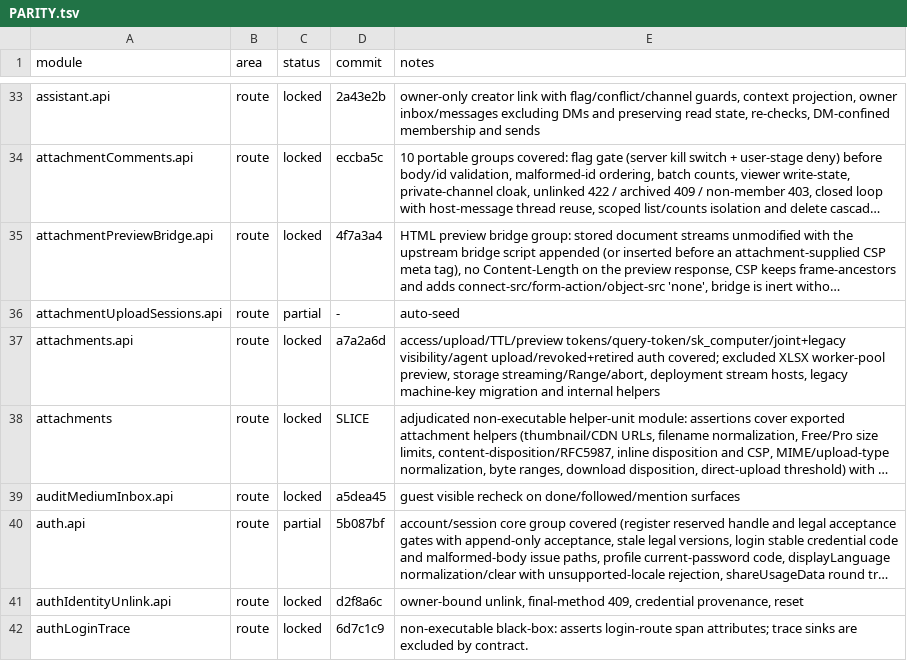
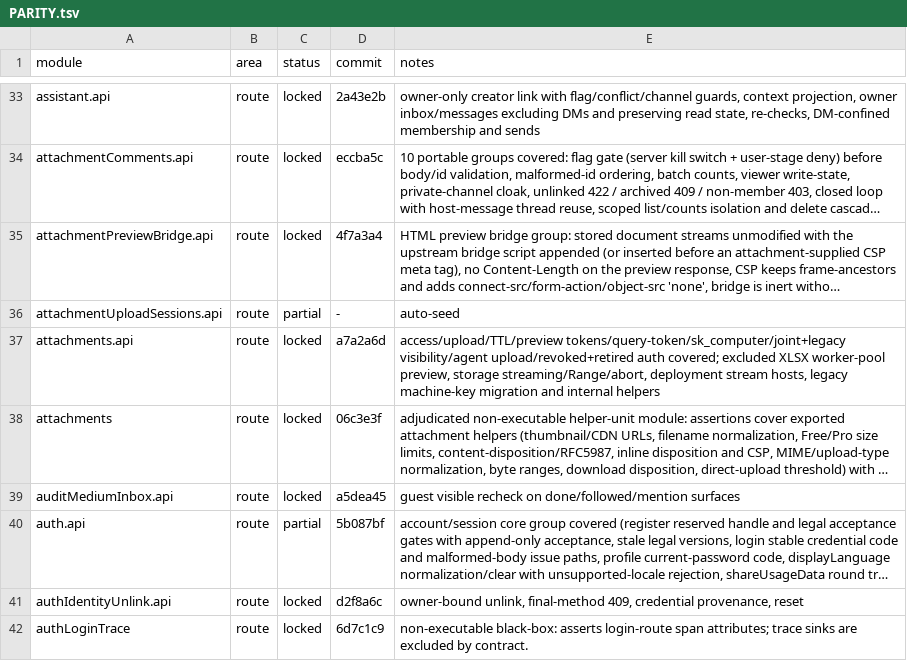
Before and after one commit to kevinzhow/raft-server-swift, a TSV file: docs/PARITY.tsv, drawn as a sheet; only a part is shown, gaps mark what is left out; long unchanged cells end in …; the diff names each change by its address in the sheet, - before the commit and + after, or states it on an @@ line.

Commit message:
Credit the attachments helper-unit module adjudication.

```diff
--- a/docs/PARITY.tsv
+++ b/docs/PARITY.tsv
-D38 (commit): SLICE
+D38 (commit): 06c3e3f
```
